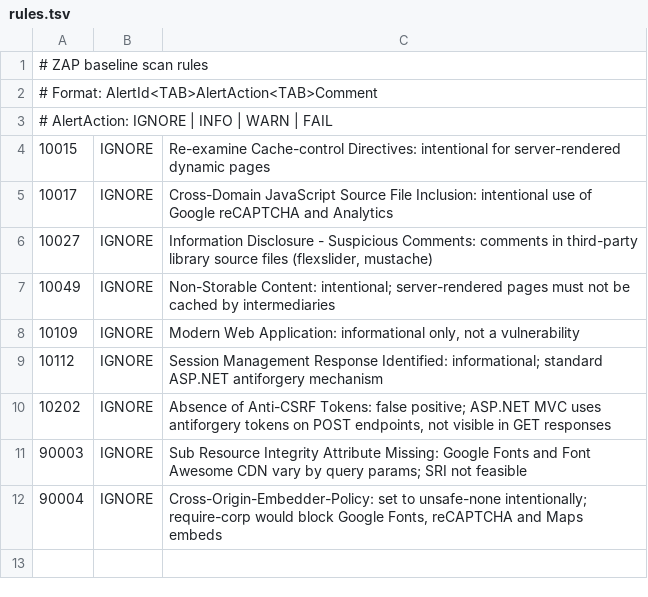
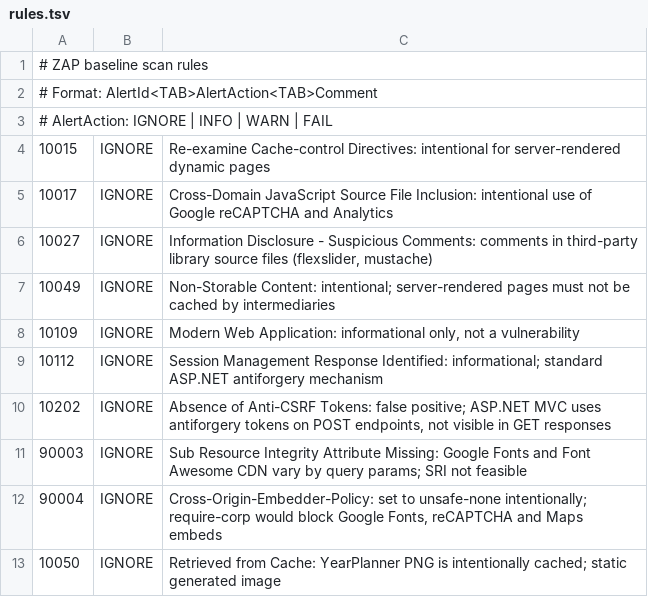
Before and after one commit to juliandicker/guildford-bsac-website, a TSV file: .zap/rules.tsv, drawn as a sheet; the diff names each change by its address in the sheet, - before the commit and + after, or states it on an @@ line.

```diff
--- a/.zap/rules.tsv
+++ b/.zap/rules.tsv
+row 13: 10050 | IGNORE | Retrieved from Cache: YearPlanner PNG is intentionally cached; static generated image
```
